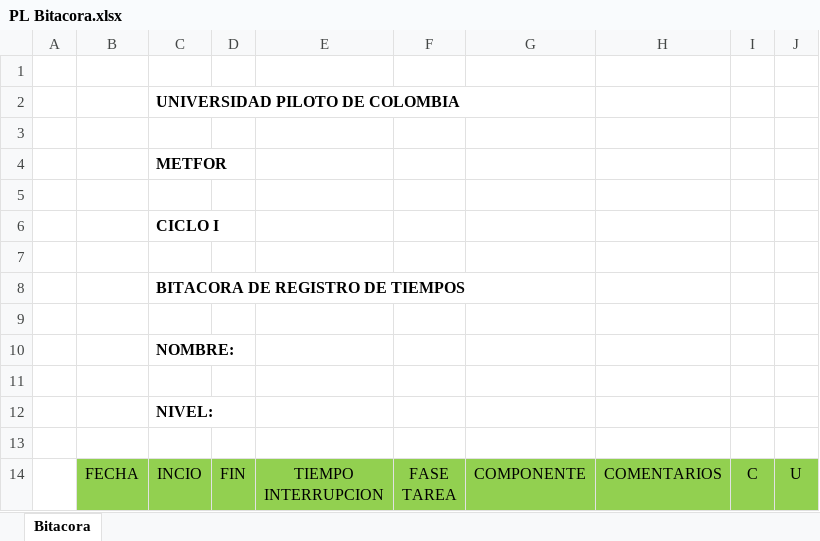
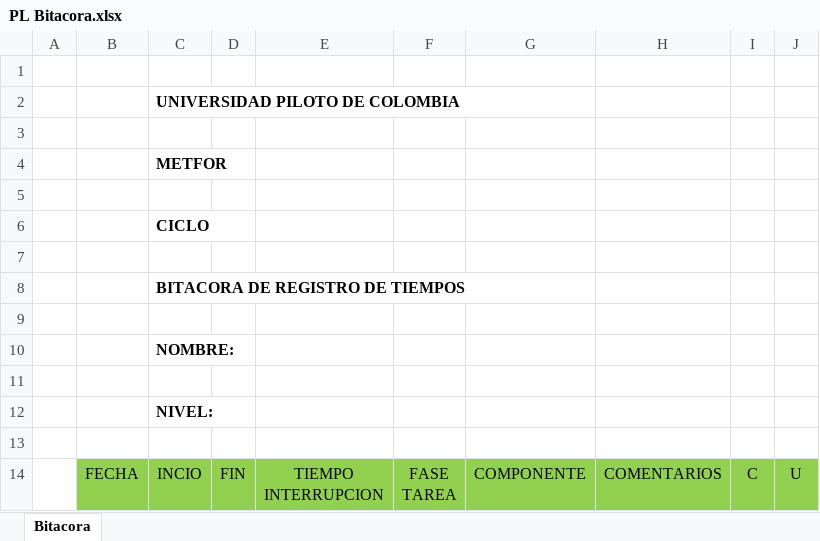
Before and after one commit to SantiagoGaleano/METFOR, an Excel workbook: Definicion y administracion de requerimientos de software/Plantillas/PL Bitacora.xlsx, sheet Bitacora, drawn as a sheet; values as stored, in another font and other column widths than the file's, no borders; charts and pictures not drawn; the diff names each change by its address in the sheet, - before the commit and + after, or states it on an @@ line.

```diff
--- a/Definicion y administracion de requerimientos de software/Plantillas/PL Bitacora.xlsx (sheet Bitacora)
+++ b/Definicion y administracion de requerimientos de software/Plantillas/PL Bitacora.xlsx (sheet Bitacora)
-C6: CICLO I
+C6: CICLO
```
Also changed, not shown: charts or pictures, Definicion y administracion de requerimientos de software/Plantillas/PL CheckList defectos.xlsx, Definicion y administracion de requerimientos de software/Plantillas/PL Control de asignaciones.xlsx, 14 other files.
